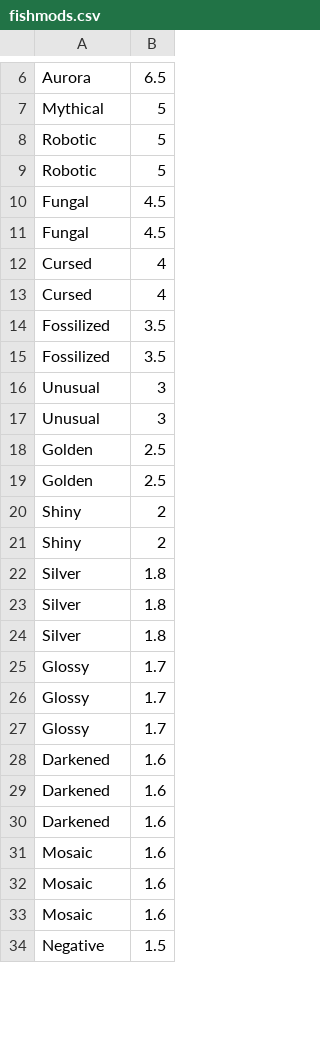
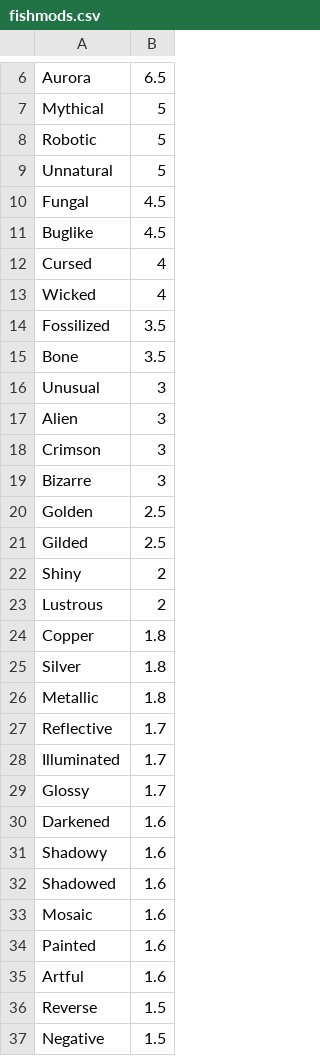
Before and after one commit to PineappleCat22/PineappleBot, a CSV file: data/fishmods.csv, drawn as a sheet; only a part is shown, gaps mark what is left out; the diff covers the shown part only.

```diff
--- a/data/fishmods.csv
+++ b/data/fishmods.csv
@@ -8,27 +8,30 @@ Mythical,5
 Robotic,5
-Robotic,5
+Unnatural,5
 Fungal,4.5
-Fungal,4.5
+Buglike,4.5
 Cursed,4
-Cursed,4
+Wicked,4
 Fossilized,3.5
-Fossilized,3.5
+Bone,3.5
 Unusual,3
-Unusual,3
+Alien,3
+Crimson,3
+Bizarre,3
 Golden,2.5
-Golden,2.5
+Gilded,2.5
 Shiny,2
-Shiny,2
+Lustrous,2
+Copper,1.8
 Silver,1.8
-Silver,1.8
-Silver,1.8
-Glossy,1.7
-Glossy,1.7
+Metallic,1.8
+Reflective,1.7
+Illuminated,1.7
 Glossy,1.7
 Darkened,1.6
-Darkened,1.6
-Darkened,1.6
+Shadowy,1.6
+Shadowed,1.6
 Mosaic,1.6
-Mosaic,1.6
-Mosaic,1.6
+Painted,1.6
+Artful,1.6
+Reverse,1.5
 Negative,1.5
```
Also changed, not shown: 3 added rows, 6 removed rows and 22 edited cells elsewhere in this file, 5 other files.
